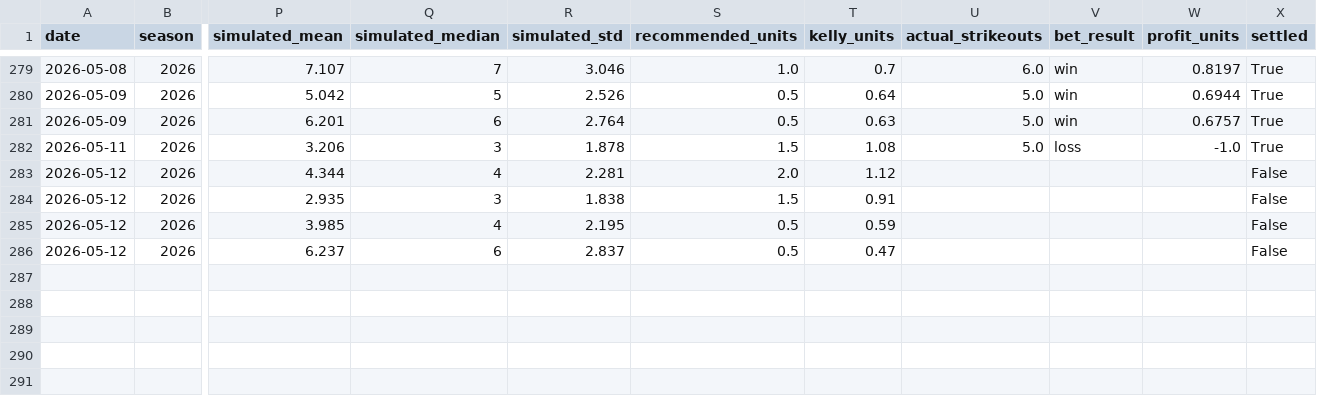
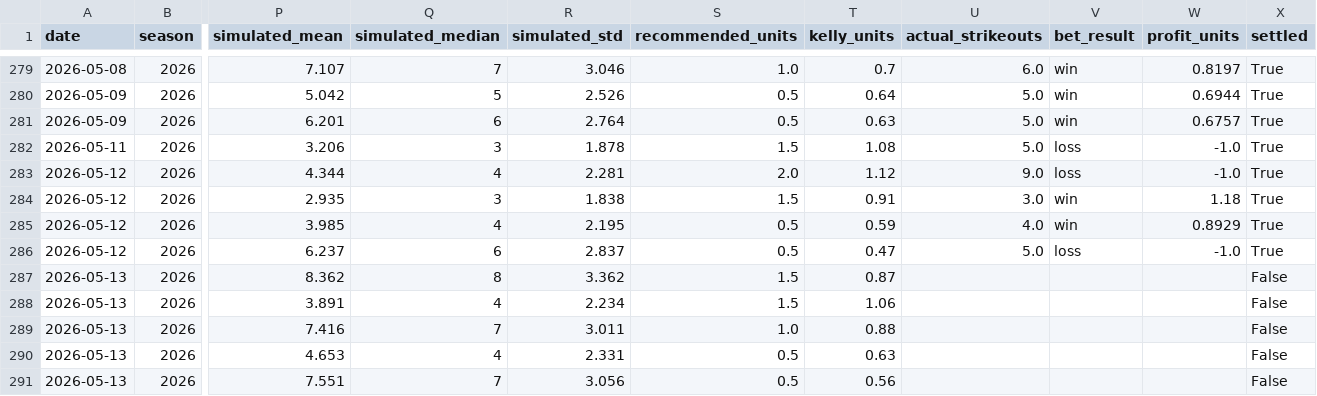
Before and after one commit to andrewrust04-blip/mlb-betting-model, a CSV file: bet_log.csv, drawn as a sheet; only a part is shown, gaps mark what is left out; rows hold the shown columns only; the diff names each change by its address in the sheet, - before the commit and + after, or states it on an @@ line.

```diff
--- a/bet_log.csv
+++ b/bet_log.csv
-U283 (actual_strikeouts): (empty)
+U283 (actual_strikeouts): 9.0
-V283 (bet_result): (empty)
+V283 (bet_result): loss
-W283 (profit_units): (empty)
+W283 (profit_units): -1.0
-X283:X286 (settled): False
+X283:X286 (settled): True
-U284 (actual_strikeouts): (empty)
+U284 (actual_strikeouts): 3.0
-V284:V285 (bet_result): (empty)
+V284:V285 (bet_result): win
-W284 (profit_units): (empty)
+W284 (profit_units): 1.18
-U285 (actual_strikeouts): (empty)
+U285 (actual_strikeouts): 4.0
-W285 (profit_units): (empty)
+W285 (profit_units): 0.8929
-U286 (actual_strikeouts): (empty)
+U286 (actual_strikeouts): 5.0
-V286 (bet_result): (empty)
+V286 (bet_result): loss
-W286 (profit_units): (empty)
+W286 (profit_units): -1.0
+row 287: 2026-05-13 | 2026 | 8.362 | 8 | 3.362 | 1.5 | 0.87 |  |  |  | False
+row 288: 2026-05-13 | 2026 | 3.891 | 4 | 2.234 | 1.5 | 1.06 |  |  |  | False
+row 289: 2026-05-13 | 2026 | 7.416 | 7 | 3.011 | 1.0 | 0.88 |  |  |  | False
+row 290: 2026-05-13 | 2026 | 4.653 | 4 | 2.331 | 0.5 | 0.63 |  |  |  | False
+row 291: 2026-05-13 | 2026 | 7.551 | 7 | 3.056 | 0.5 | 0.56 |  |  |  | False
```
Also changed, not shown: dashboard_by_edge.csv, dashboard_by_line.csv, 5 other files.
